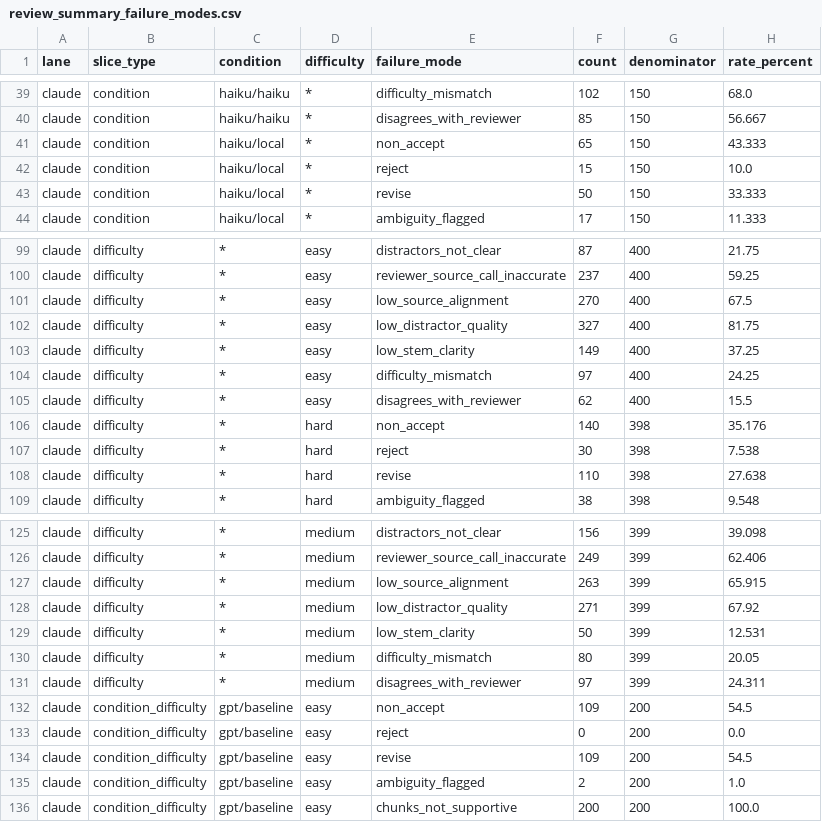
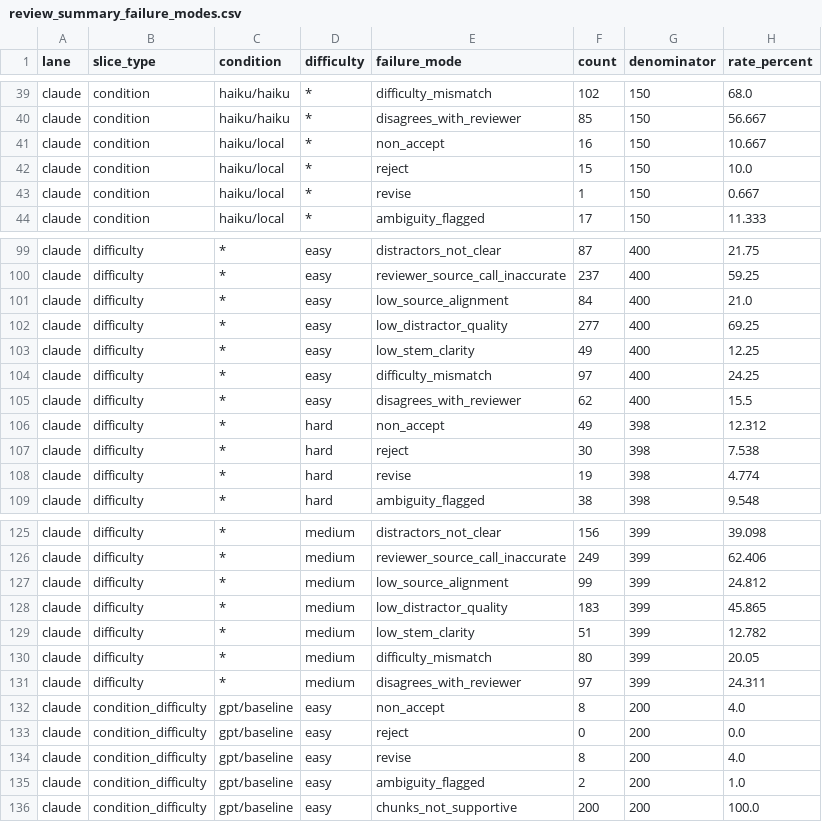
Before and after one commit to kkenzler/domainRag, a CSV file: analytics/merged/review_analysis/review_summary_failure_modes.csv, drawn as a sheet; only a part is shown, gaps mark what is left out; the diff covers the shown part only.

```diff
--- a/analytics/merged/review_analysis/review_summary_failure_modes.csv
+++ b/analytics/merged/review_analysis/review_summary_failure_modes.csv
@@ -40,5 +40,5 @@ claude,condition,haiku/haiku,*,difficulty_mismatch,102,150,68.0
 claude,condition,haiku/haiku,*,disagrees_with_reviewer,85,150,56.667
-claude,condition,haiku/local,*,non_accept,65,150,43.333
+claude,condition,haiku/local,*,non_accept,16,150,10.667
 claude,condition,haiku/local,*,reject,15,150,10.0
-claude,condition,haiku/local,*,revise,50,150,33.333
+claude,condition,haiku/local,*,revise,1,150,0.667
 claude,condition,haiku/local,*,ambiguity_flagged,17,150,11.333
@@ -100,10 +100,10 @@ claude,difficulty,*,easy,distractors_not_clear,87,400,21.75
 claude,difficulty,*,easy,reviewer_source_call_inaccurate,237,400,59.25
-claude,difficulty,*,easy,low_source_alignment,270,400,67.5
-claude,difficulty,*,easy,low_distractor_quality,327,400,81.75
-claude,difficulty,*,easy,low_stem_clarity,149,400,37.25
+claude,difficulty,*,easy,low_source_alignment,84,400,21.0
+claude,difficulty,*,easy,low_distractor_quality,277,400,69.25
+claude,difficulty,*,easy,low_stem_clarity,49,400,12.25
 claude,difficulty,*,easy,difficulty_mismatch,97,400,24.25
 claude,difficulty,*,easy,disagrees_with_reviewer,62,400,15.5
-claude,difficulty,*,hard,non_accept,140,398,35.176
+claude,difficulty,*,hard,non_accept,49,398,12.312
 claude,difficulty,*,hard,reject,30,398,7.538
-claude,difficulty,*,hard,revise,110,398,27.638
+claude,difficulty,*,hard,revise,19,398,4.774
 claude,difficulty,*,hard,ambiguity_flagged,38,398,9.548
@@ -126,10 +126,10 @@ claude,difficulty,*,medium,distractors_not_clear,156,399,39.098
 claude,difficulty,*,medium,reviewer_source_call_inaccurate,249,399,62.406
-claude,difficulty,*,medium,low_source_alignment,263,399,65.915
-claude,difficulty,*,medium,low_distractor_quality,271,399,67.92
-claude,difficulty,*,medium,low_stem_clarity,50,399,12.531
+claude,difficulty,*,medium,low_source_alignment,99,399,24.812
+claude,difficulty,*,medium,low_distractor_quality,183,399,45.865
+claude,difficulty,*,medium,low_stem_clarity,51,399,12.782
 claude,difficulty,*,medium,difficulty_mismatch,80,399,20.05
 claude,difficulty,*,medium,disagrees_with_reviewer,97,399,24.311
-claude,condition_difficulty,gpt/baseline,easy,non_accept,109,200,54.5
+claude,condition_difficulty,gpt/baseline,easy,non_accept,8,200,4.0
 claude,condition_difficulty,gpt/baseline,easy,reject,0,200,0.0
-claude,condition_difficulty,gpt/baseline,easy,revise,109,200,54.5
+claude,condition_difficulty,gpt/baseline,easy,revise,8,200,4.0
 claude,condition_difficulty,gpt/baseline,easy,ambiguity_flagged,2,200,1.0
```
Also changed, not shown: 128 edited cells elsewhere in this file, analytics/merged/review_analysis/review_item_lane_long.csv, analytics/merged/review_analysis/review_summary_time_cost.csv, 20 other files.
